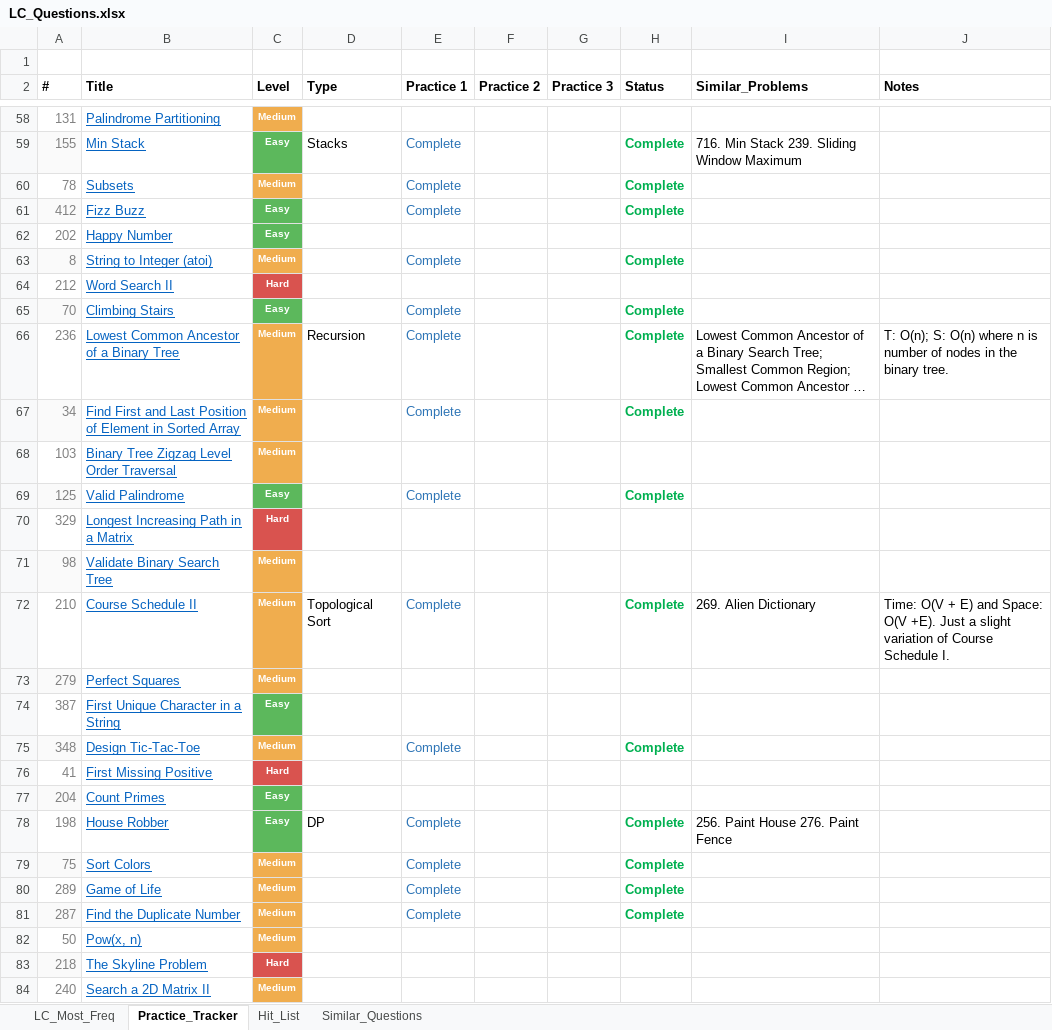
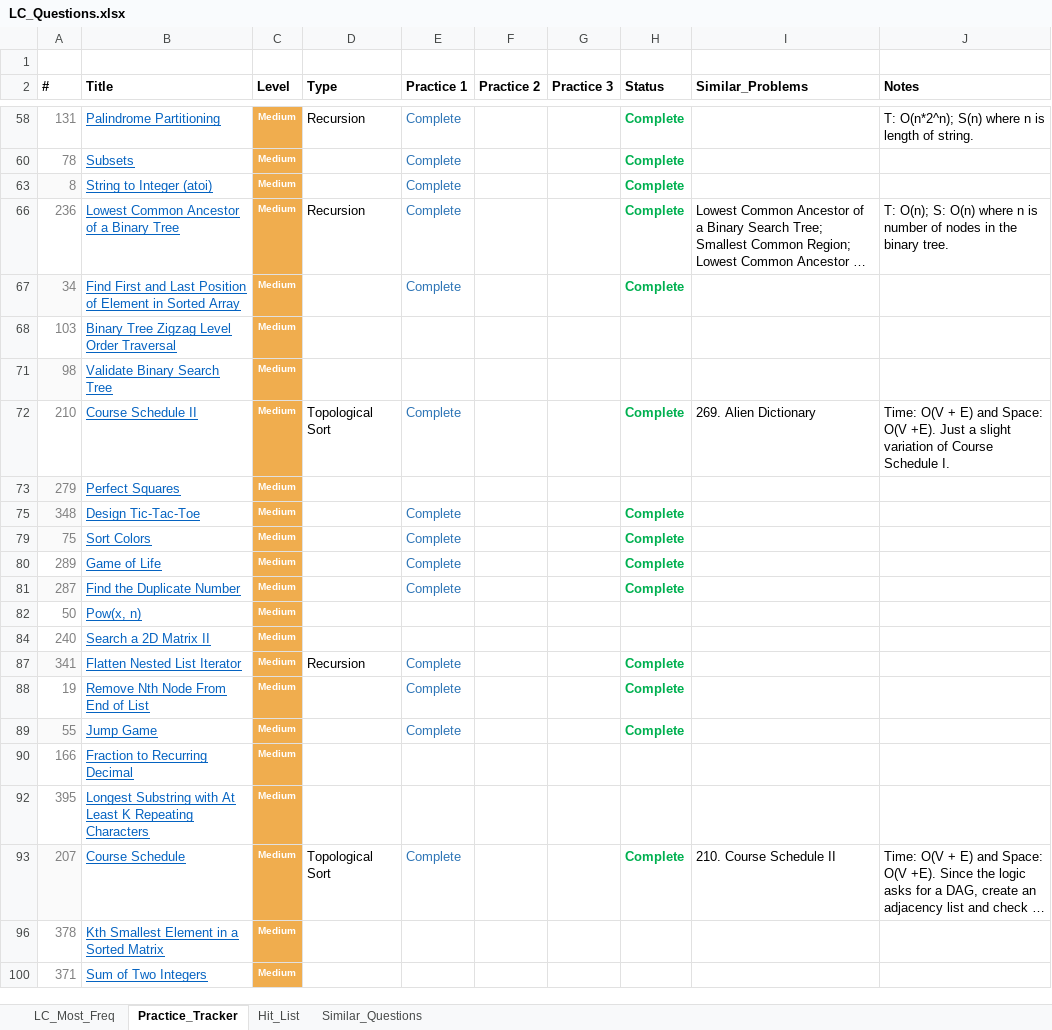
Before and after one commit to kaushikbhimraj/Algorithms, an Excel workbook: 01_LeetCode/04_LeetCode_Most_Freq/LC_Questions.xlsx, sheet Practice_Tracker, drawn as a sheet; only a part is shown, gaps mark what is left out; the shorter side is filled out with more unchanged rows; long unchanged cells end in …; values as stored, in another font and other column widths than the file's, no borders; conditional formats and table styles not drawn; the diff covers the shown part only; the diff names each change by its address in the sheet, - before the commit and + after, or states it on an @@ line.

```diff
--- a/01_LeetCode/04_LeetCode_Most_Freq/LC_Questions.xlsx (sheet Practice_Tracker)
+++ b/01_LeetCode/04_LeetCode_Most_Freq/LC_Questions.xlsx (sheet Practice_Tracker)
-D58 (Type): (empty)
+D58 (Type): Recursion
-E58 (Practice 1): (empty)
+E58 (Practice 1): Complete
-H58 (Status): (empty)
+H58 (Status): Complete
-J58 (Notes): (empty)
+J58 (Notes): T: O(n*2^n); S(n) where n is length of string.
@@ row 59 hidden: 155 | Min Stack | Easy | Stacks | Complete |  |  | Complete | 716. Min Stack 239. Sliding Window Maximum @@
@@ row 61 hidden: 412 | Fizz Buzz | Easy |  | Complete |  |  | Complete @@
@@ row 62 hidden: 202 | Happy Number | Easy @@
@@ row 64 hidden: 212 | Word Search II | Hard @@
@@ row 65 hidden: 70 | Climbing Stairs | Easy |  | Complete |  |  | Complete @@
@@ row 69 hidden: 125 | Valid Palindrome | Easy |  | Complete |  |  | Complete @@
@@ row 70 hidden: 329 | Longest Increasing Path in a Matrix | Hard @@
@@ row 74 hidden: 387 | First Unique Character in a String | Easy @@
@@ row 76 hidden: 41 | First Missing Positive | Hard @@
@@ row 77 hidden: 204 | Count Primes | Easy @@
@@ row 78 hidden: 198 | House Robber | Easy | DP | Complete |  |  | Complete | 256. Paint House 276. Paint Fence @@
@@ row 83 hidden: 218 | The Skyline Problem | Hard @@
```
Also changed, not shown: 49 hidden or unhidden rows elsewhere in this sheet, sheet LC_Most_Freq, 2 other files.
